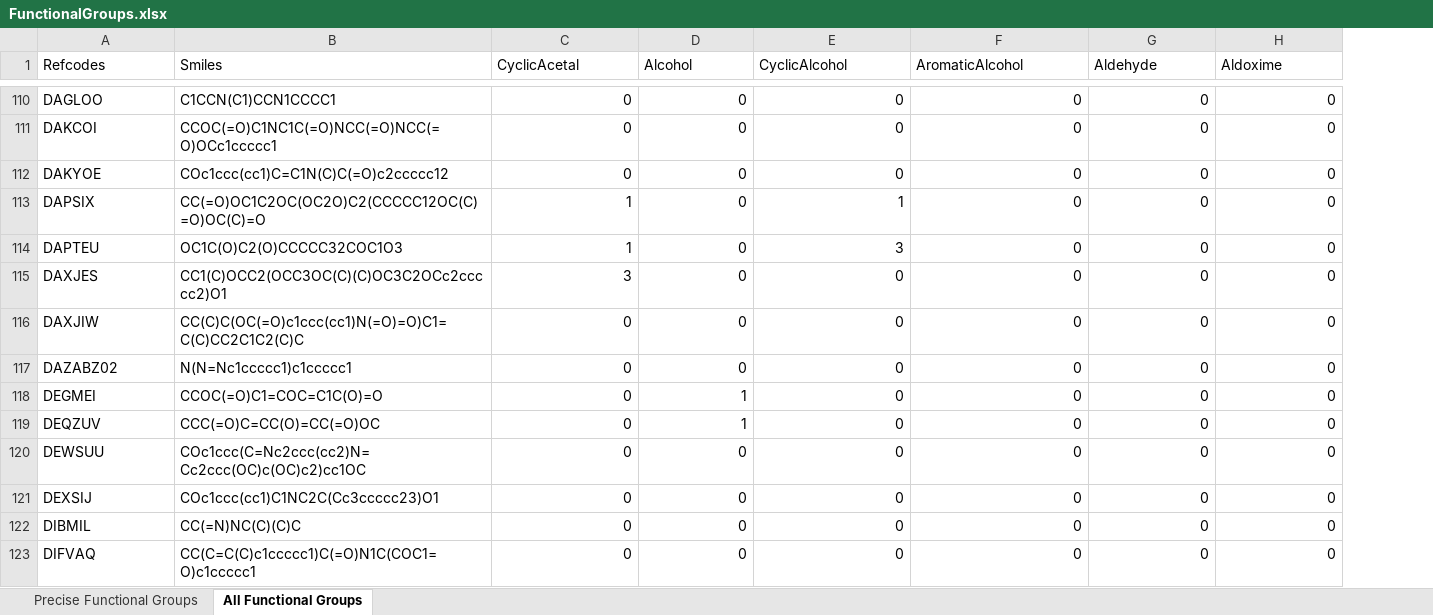
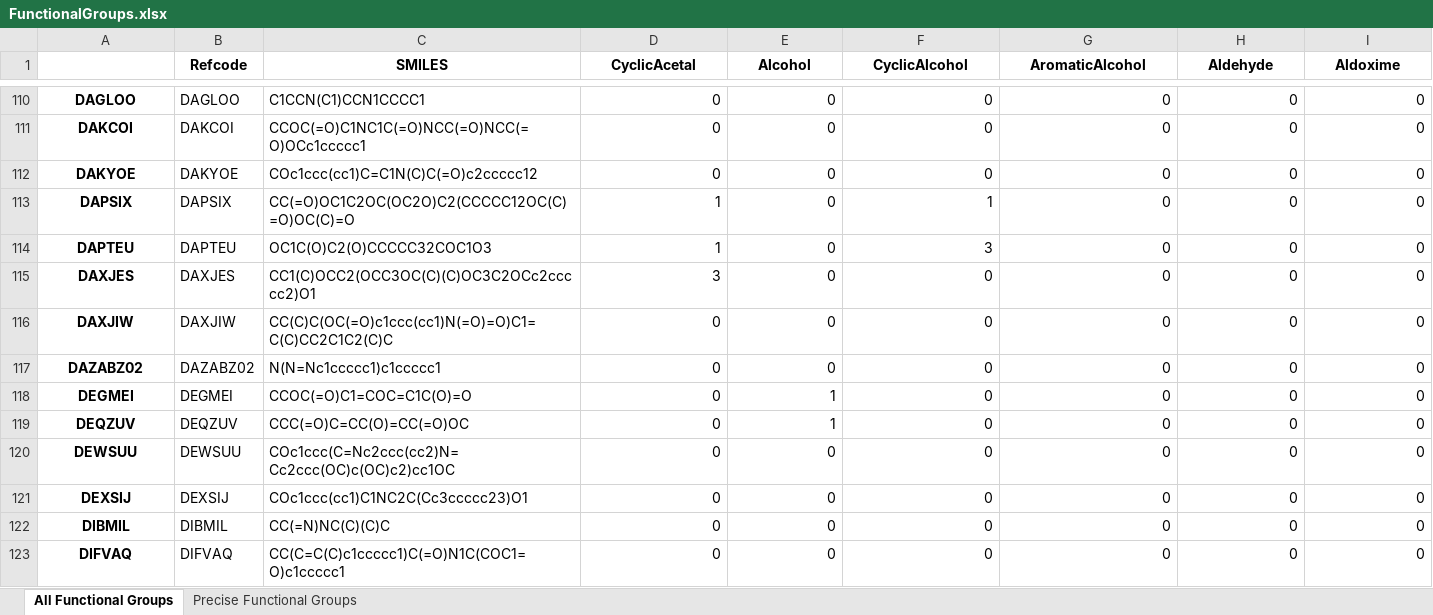
Before and after one commit to wtriddle/IFG, an Excel workbook: output/FunctionalGroups.xlsx, sheet All Functional Groups, drawn as a sheet; only a part is shown, gaps mark what is left out; values as stored, in another font and other column widths than the file's, no borders; addresses are those after the commit; the diff covers the shown part only; the diff names each change by its address in the sheet, - before the commit and + after, or states it on an @@ line.

```diff
--- a/output/FunctionalGroups.xlsx (sheet All Functional Groups)
+++ b/output/FunctionalGroups.xlsx (sheet All Functional Groups)
@@ sheet tab order changed: All Functional Groups | Precise Functional Groups @@
+column B (Refcode), rows 110-123: DAGLOO | DAKCOI | DAKYOE | DAPSIX | DAPTEU | DAXJES | DAXJIW | DAZABZ02 | DEGMEI | DEQZUV | DEWSUU | DEXSIJ | DIBMIL | DIFVAQ
-A1: Refcodes
+A1: (empty)
-C1: Smiles
+C1: SMILES
@@ C1:I1 bold: off → on, alignment: left → center @@
@@ A110:A123 bold: off → on, alignment: left → center @@
```
Also changed, not shown: 2 edited cells and cell formats elsewhere in this sheet, sheet Precise Functional Groups, 10 other files.
